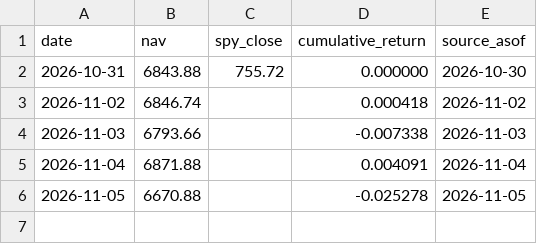
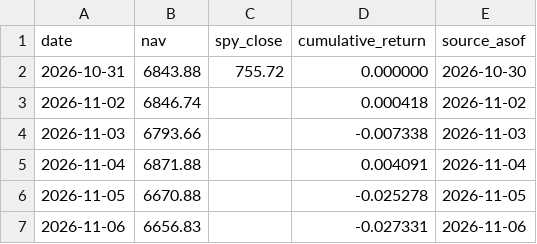
Before and after one commit to Yelafox1/supernova-portfolios, a CSV file: flagship/nav.csv, drawn as a sheet.

```diff
--- a/flagship/nav.csv
+++ b/flagship/nav.csv
@@ -6 +6,2 @@ date,nav,spy_close,cumulative_return,source_asof
 2026-11-05,6670.88,,-0.025278,2026-11-05
+2026-11-06,6656.83,,-0.027331,2026-11-06
```
Also changed, not shown: moonshot/nav.csv, moonshot/trades.csv, 5 other files.
